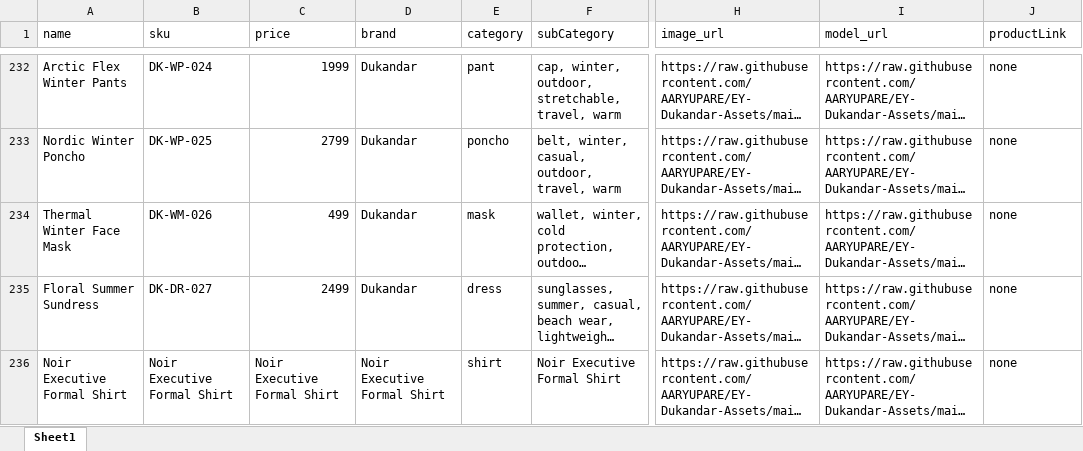
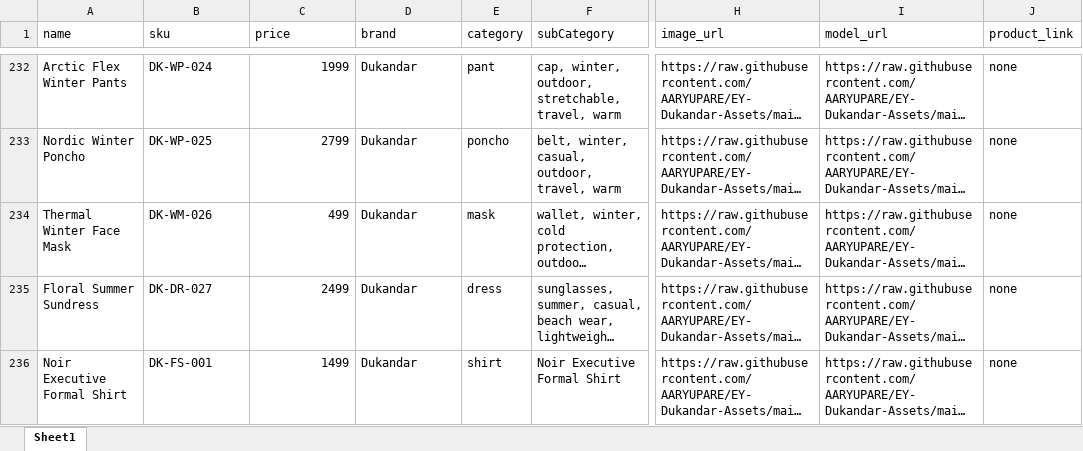
Before and after one commit to AARYUPARE/EY-Dukandar, an Excel workbook: Utils/Excel to Json Convertor/data.xlsx, sheet Sheet1, drawn as a sheet; only a part is shown, gaps mark what is left out; long unchanged cells end in …; values as stored, in another font and other column widths than the file's, no borders; the diff names each change by its address in the sheet, - before the commit and + after, or states it on an @@ line.

```diff
--- a/Utils/Excel to Json Convertor/data.xlsx (sheet Sheet1)
+++ b/Utils/Excel to Json Convertor/data.xlsx (sheet Sheet1)
-J1: productLink
+J1: product_link
-B236 (sku): Noir Executive Formal Shirt
+B236 (sku): DK-FS-001
-C236 (price): Noir Executive Formal Shirt
+C236 (price): 1499
-D236 (brand): Noir Executive Formal Shirt
+D236 (brand): Dukandar
```
Also changed, not shown: 43 other files.
